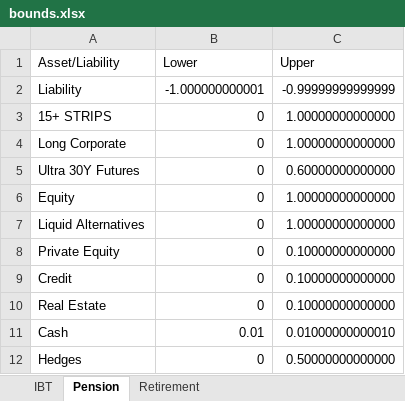
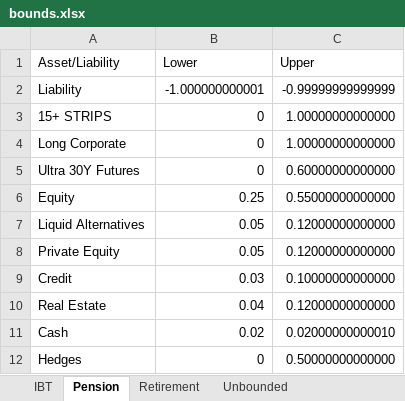
Before and after one commit to pforjoe/SAA, an Excel workbook: data/plan_inputs/bounds.xlsx, sheet Pension, drawn as a sheet; values as stored, in another font and other column widths than the file's, no borders; the diff names each change by its address in the sheet, - before the commit and + after, or states it on an @@ line.

```diff
--- a/data/plan_inputs/bounds.xlsx (sheet Pension)
+++ b/data/plan_inputs/bounds.xlsx (sheet Pension)
+sheet tab: Unbounded
-B6 (Lower): 0
+B6 (Lower): 0.25
-C6 (Upper): 1.00000000000000
+C6 (Upper): 0.55000000000000
-B7:B8 (Lower): 0
+B7:B8 (Lower): 0.05
-C7 (Upper): 1.00000000000000
+C7 (Upper): 0.12000000000000
-C8 (Upper): 0.10000000000000
+C8 (Upper): 0.12000000000000
-B9 (Lower): 0
+B9 (Lower): 0.03
-B10 (Lower): 0
+B10 (Lower): 0.04
-C10 (Upper): 0.10000000000000
+C10 (Upper): 0.12000000000000
-B11 (Lower): 0.01
+B11 (Lower): 0.02
-C11 (Upper): 0.01000000000010
+C11 (Upper): 0.02000000000010
```
Also changed, not shown: sheet Retirement, sheet IBT, 3 other files.
